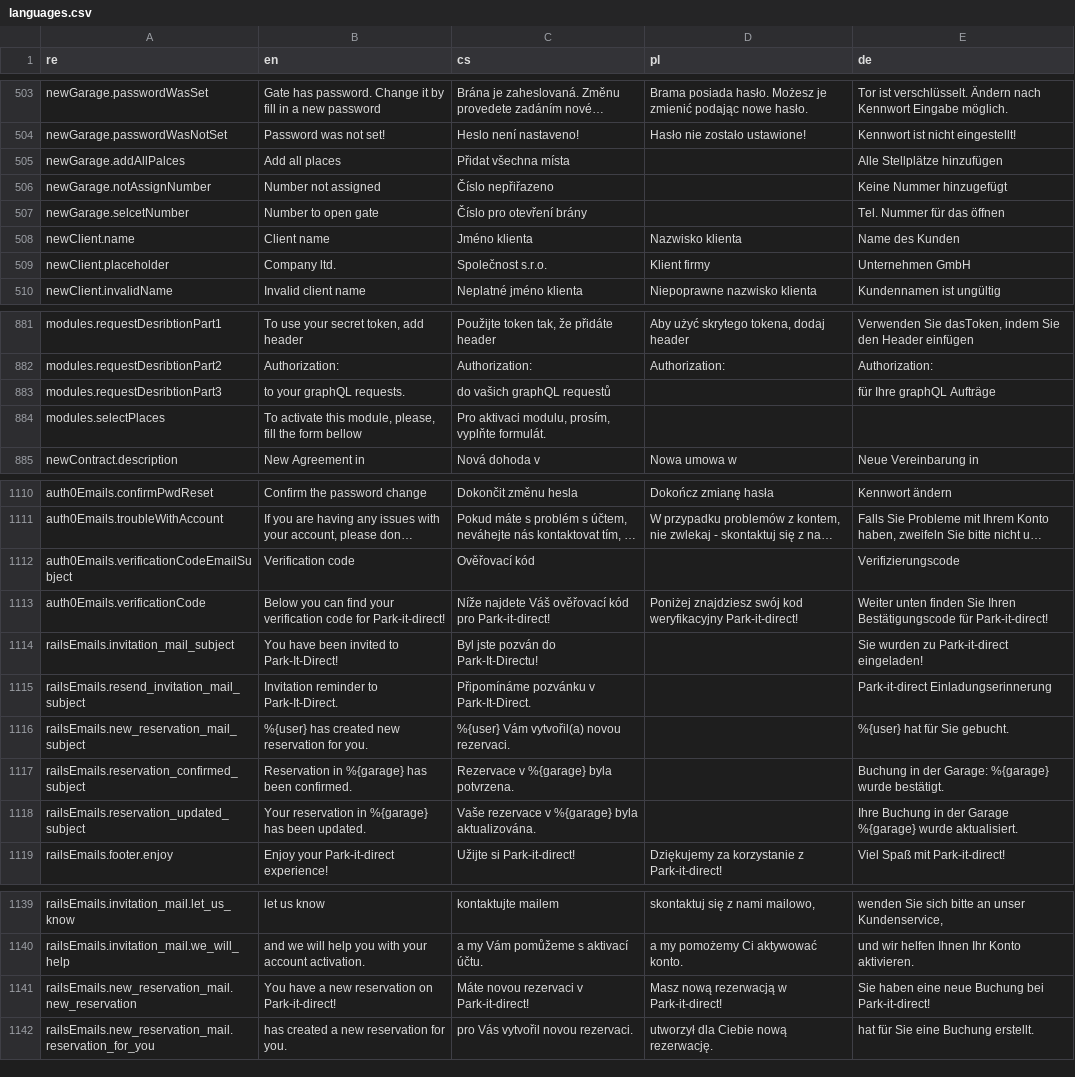
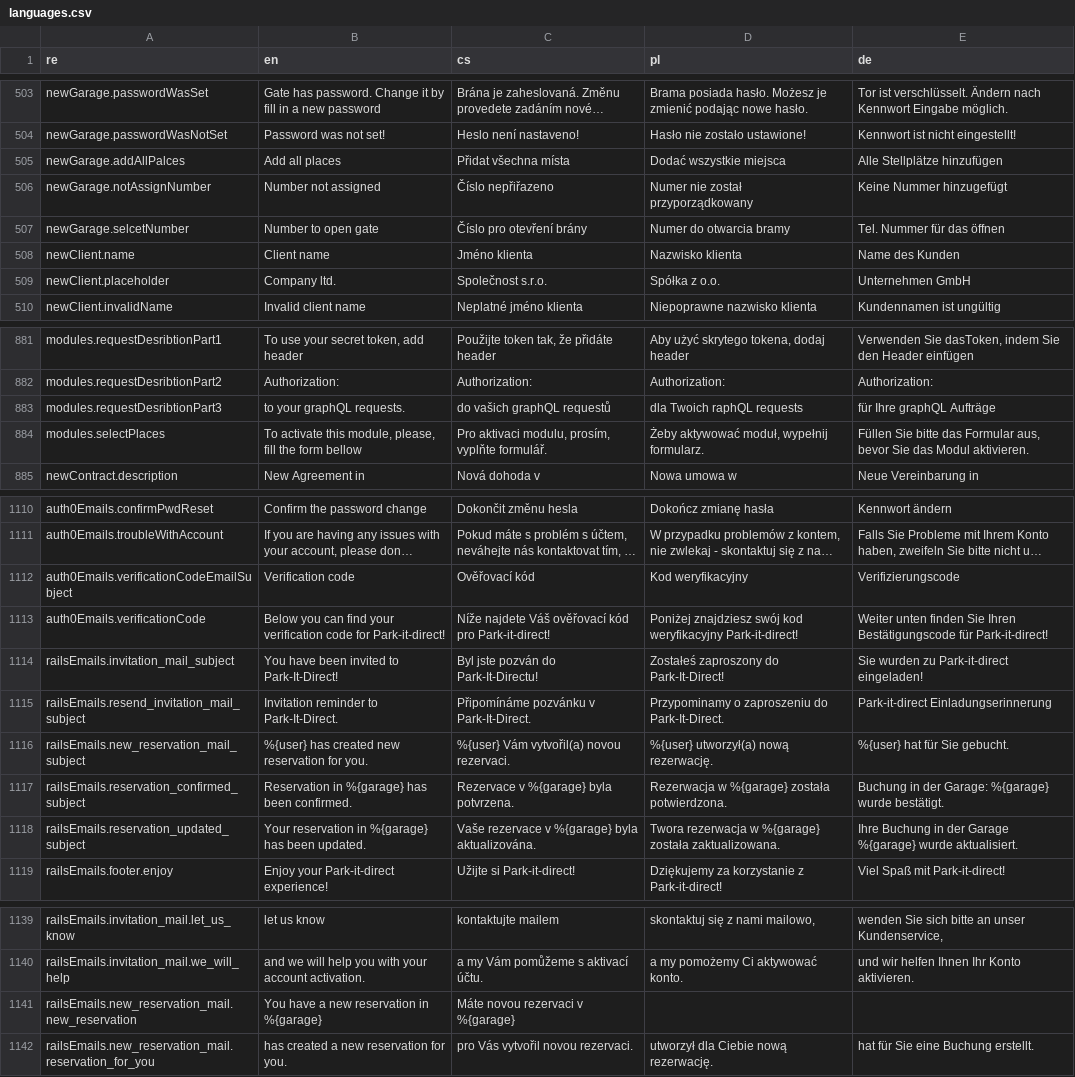
Before and after one commit to factorio-solutions/pid-desktop, a CSV file: app/_shared/locales/languages.csv, drawn as a sheet; only a part is shown, gaps mark what is left out; long unchanged cells end in …; the diff covers the shown part only; the diff names each change by its address in the sheet, - before the commit and + after, or states it on an @@ line.

Commit message:
locales applied, Overview was readed raiffeisenbank option

```diff
--- a/app/_shared/locales/languages.csv
+++ b/app/_shared/locales/languages.csv
-D505 (pl): (empty)
+D505 (pl): Dodać wszystkie miejsca
-D506 (pl): (empty)
+D506 (pl): Numer nie został przyporządkowany
-D507 (pl): (empty)
+D507 (pl): Numer do otwarcia bramy
-D509 (pl): Klient firmy
+D509 (pl): Spółka z o.o.
-D883 (pl): (empty)
+D883 (pl): dla Twoich raphQL requests
-C884 (cs): …prosím, vyplňte formulát.
+C884 (cs): …prosím, vyplňte formulář.
-D884 (pl): (empty)
+D884 (pl): Żeby aktywować moduł, wypełnij formularz.
-E884 (de): (empty)
+E884 (de): Füllen Sie bitte das Formular aus, bevor Sie das Modul aktivieren.
-D1112 (pl): (empty)
+D1112 (pl): Kod weryfikacyjny
-D1114 (pl): (empty)
+D1114 (pl): Zostałeś zaproszony do Park-It-Direct!
-D1115 (pl): (empty)
+D1115 (pl): Przypominamy o zaproszeniu do Park-It-Direct.
-D1116 (pl): (empty)
+D1116 (pl): %{user} utworzył(a) nową rezerwację.
-D1117 (pl): (empty)
+D1117 (pl): Rezerwacja w %{garage} została potwierdzona.
-D1118 (pl): (empty)
+D1118 (pl): Twora rezerwacja w %{garage} została zaktualizowana.
-B1141 (en): You have a new reservation on Park-it-direct!
+B1141 (en): You have a new reservation in %{garage}
-C1141 (cs): Máte novou rezervaci v Park-it-direct!
+C1141 (cs): Máte novou rezervaci v %{garage}
-D1141 (pl): Masz nową rezerwacją w Park-it-direct!
+D1141 (pl): (empty)
-E1141 (de): Sie haben eine neue Buchung bei Park-it-direct!
+E1141 (de): (empty)
```
Also changed, not shown: 15 edited cells elsewhere in this file, 5 other files.
